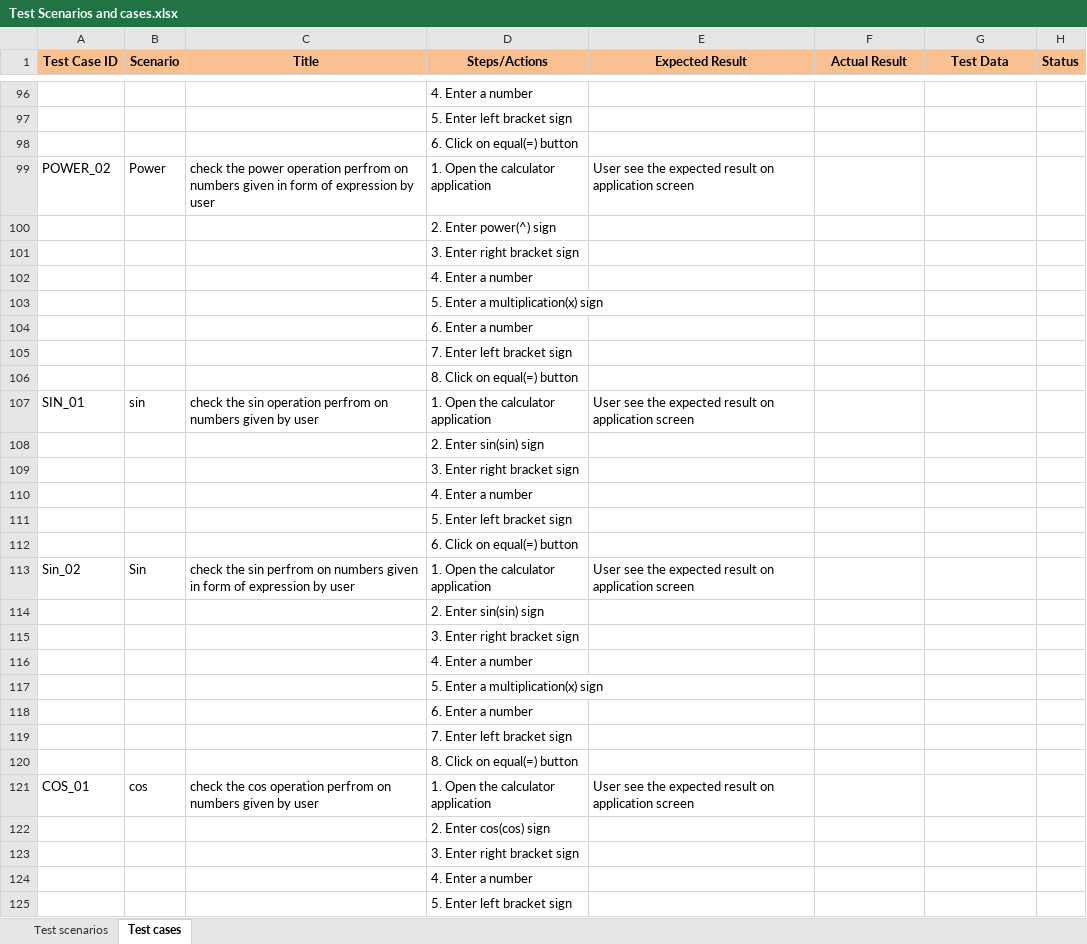
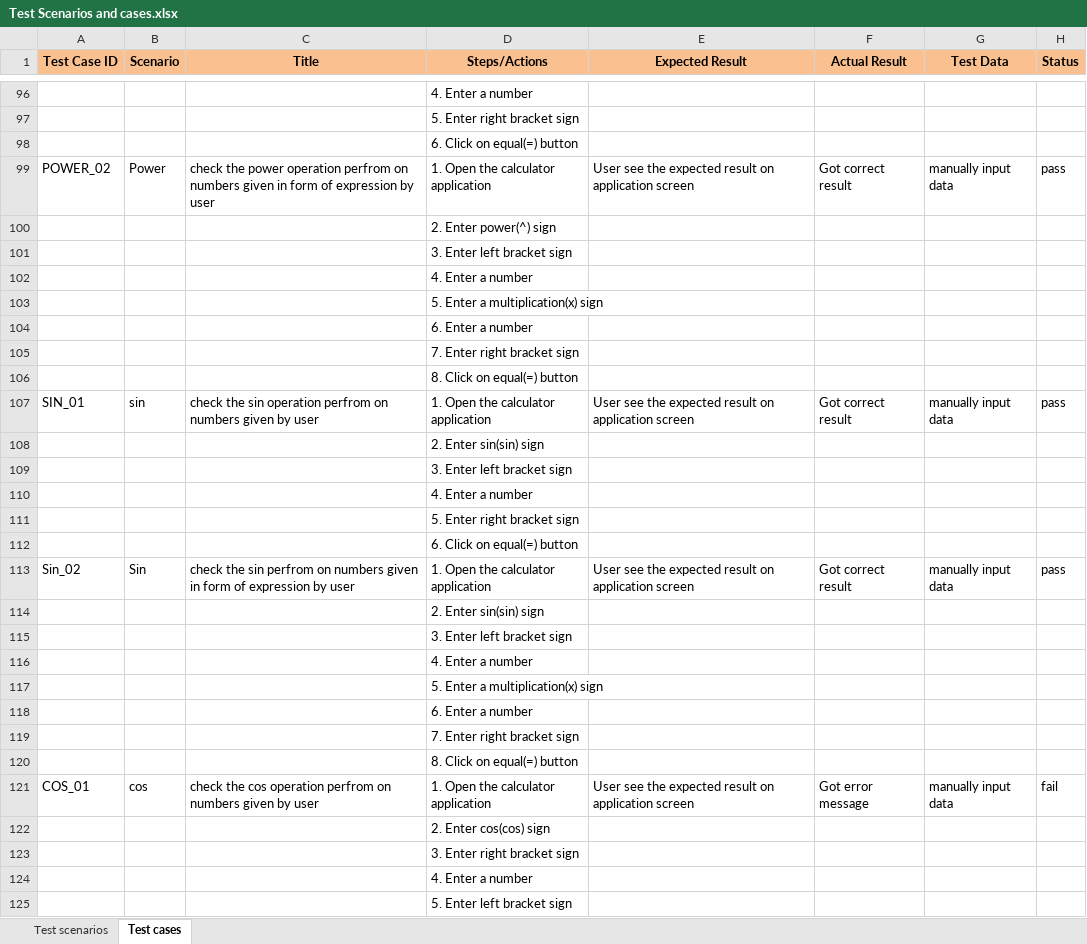
Before and after one commit to phumin1994/SoftwareTesting, an Excel workbook: Project/Test Scenarios and cases.xlsx, sheet Test cases, drawn as a sheet; only a part is shown, gaps mark what is left out; values as stored, in another font and other column widths than the file's, no borders; the diff covers the shown part only; the diff names each change by its address in the sheet, - before the commit and + after, or states it on an @@ line.

```diff
--- a/Project/Test Scenarios and cases.xlsx (sheet Test cases)
+++ b/Project/Test Scenarios and cases.xlsx (sheet Test cases)
-D97 (Steps/Actions): 5. Enter left bracket sign
+D97 (Steps/Actions): 5. Enter right bracket sign
-F99 (Actual Result): (empty)
+F99 (Actual Result): Got correct result
-G99 (Test Data): (empty)
+G99 (Test Data): manually input data
-H99 (Status): (empty)
+H99 (Status): pass
-D101 (Steps/Actions): 3. Enter right bracket sign
+D101 (Steps/Actions): 3. Enter left bracket sign
-D105 (Steps/Actions): 7. Enter left bracket sign
+D105 (Steps/Actions): 7. Enter right bracket sign
-F107 (Actual Result): (empty)
+F107 (Actual Result): Got correct result
-G107 (Test Data): (empty)
+G107 (Test Data): manually input data
-H107 (Status): (empty)
+H107 (Status): pass
-D109 (Steps/Actions): 3. Enter right bracket sign
+D109 (Steps/Actions): 3. Enter left bracket sign
-D111 (Steps/Actions): 5. Enter left bracket sign
+D111 (Steps/Actions): 5. Enter right bracket sign
-F113 (Actual Result): (empty)
+F113 (Actual Result): Got correct result
-G113 (Test Data): (empty)
+G113 (Test Data): manually input data
-H113 (Status): (empty)
+H113 (Status): pass
-D115 (Steps/Actions): 3. Enter right bracket sign
+D115 (Steps/Actions): 3. Enter left bracket sign
-D119 (Steps/Actions): 7. Enter left bracket sign
+D119 (Steps/Actions): 7. Enter right bracket sign
-F121 (Actual Result): (empty)
+F121 (Actual Result): Got error message
-G121 (Test Data): (empty)
+G121 (Test Data): manually input data
-H121 (Status): (empty)
+H121 (Status): fail
```
Also changed, not shown: 1 added row, 1 removed row and 83 edited cells elsewhere in this sheet.
